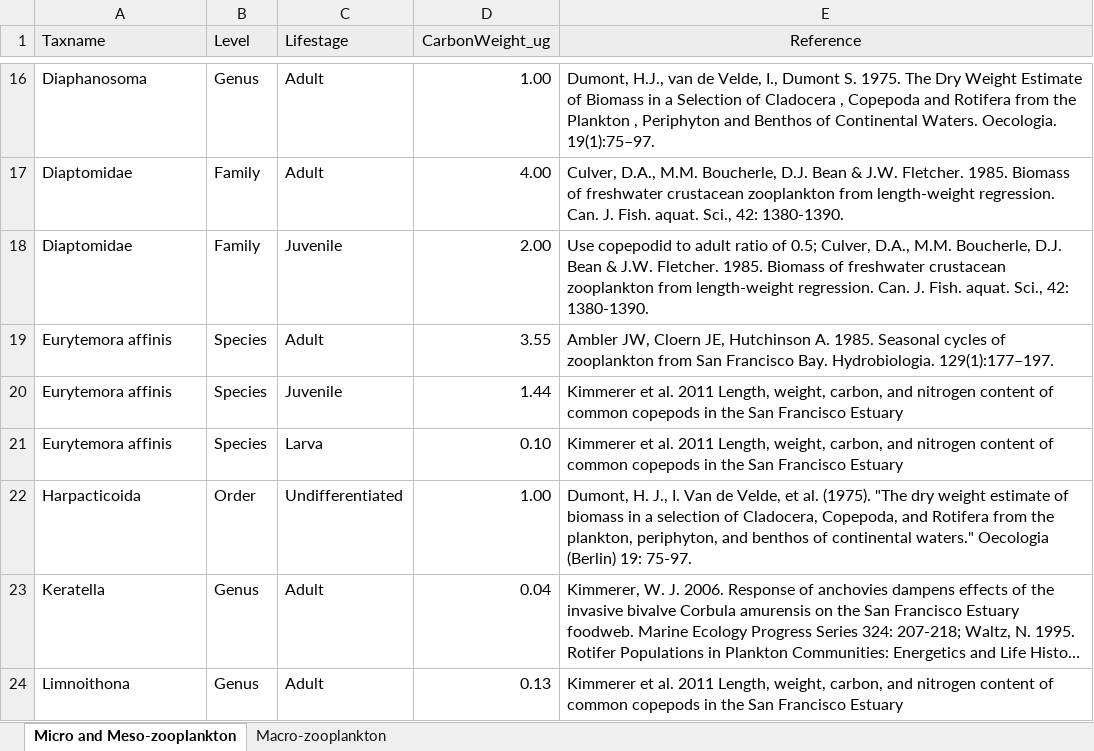
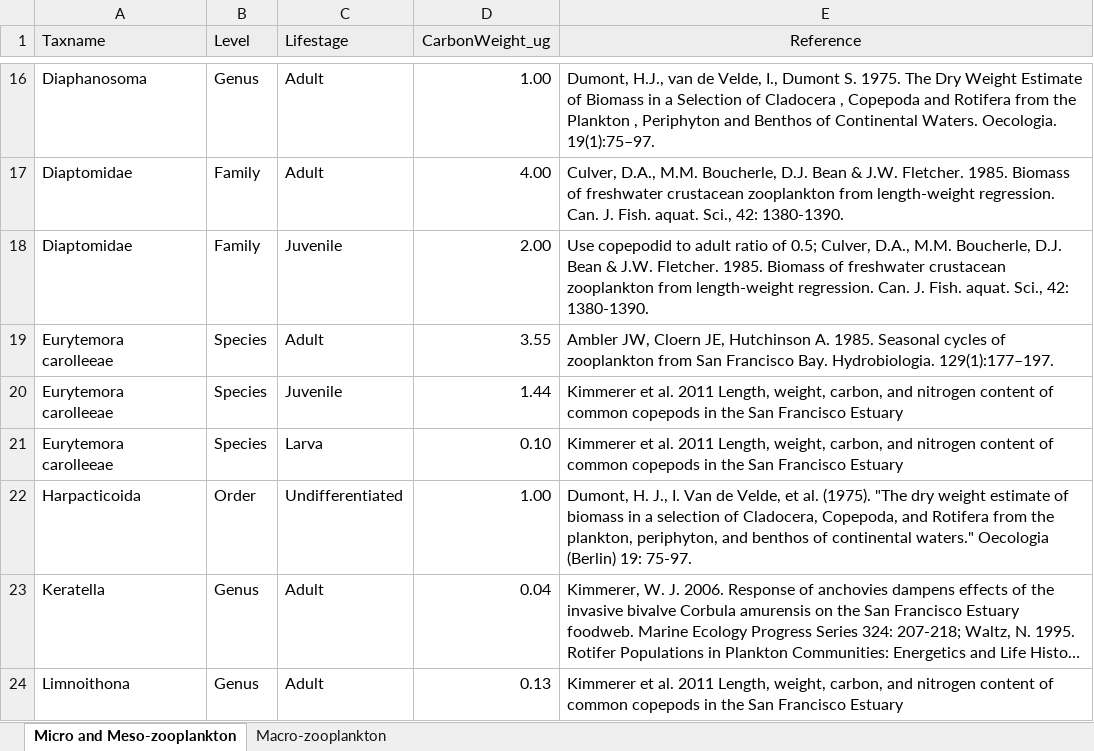
Before and after one commit to BDO-Science/DeltaSmelt_LCM, an Excel workbook: Salinity_Zooplankton_analysis/Biomass conversions.xlsx, sheet Micro and Meso-zooplankton, drawn as a sheet; only a part is shown, gaps mark what is left out; long unchanged cells end in …; values as stored, in another font and other column widths than the file's, no borders; the diff names each change by its address in the sheet, - before the commit and + after, or states it on an @@ line.

Commit message:
Fixed predict function in X2-salinity model. Fixed salinity-zoop model Rmd to account for Eurytemora name change in zooper. Re-run all alts based on the predict function fix.

```diff
--- a/Salinity_Zooplankton_analysis/Biomass conversions.xlsx (sheet Micro and Meso-zooplankton)
+++ b/Salinity_Zooplankton_analysis/Biomass conversions.xlsx (sheet Micro and Meso-zooplankton)
-A19:A21 (Taxname): Eurytemora affinis
+A19:A21 (Taxname): Eurytemora carolleeae
```
Also changed, not shown: 16 other files.
